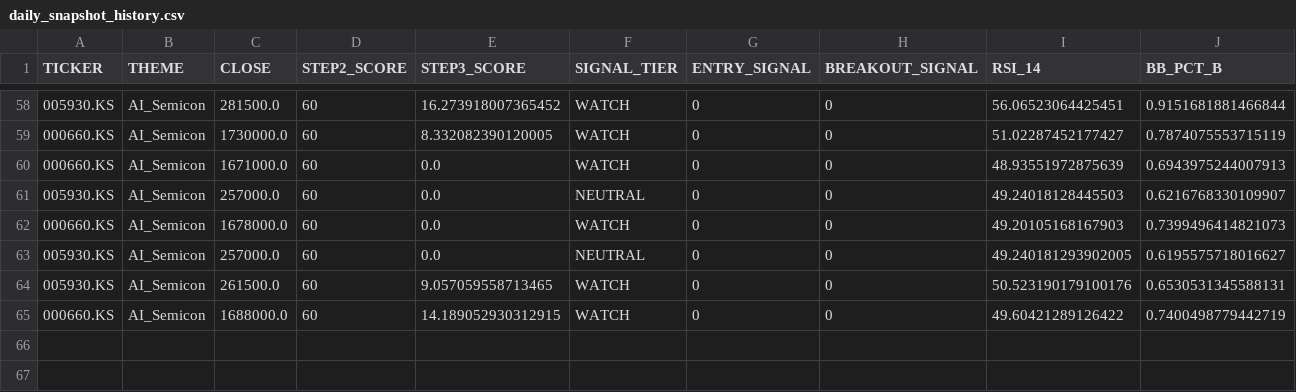
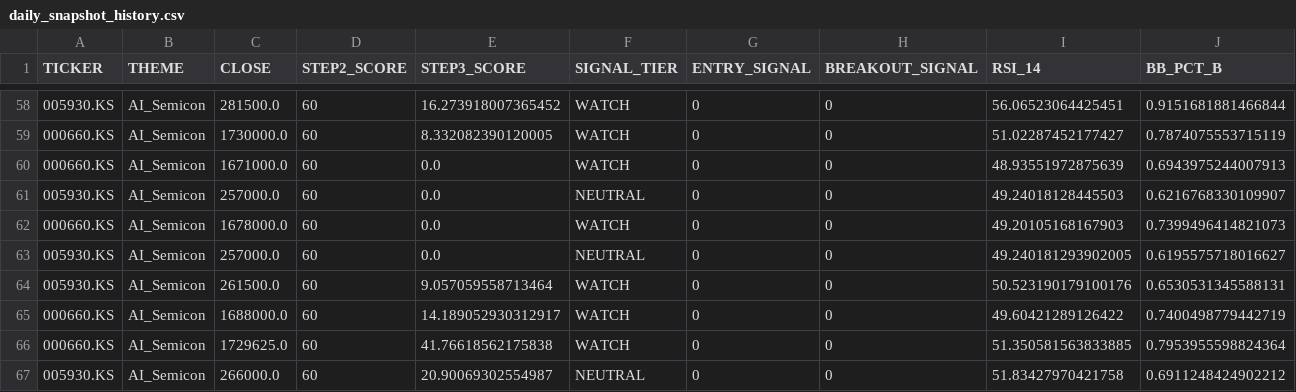
Before and after one commit to ONE-CASE/stock-entry-agent, a CSV file: output/daily_snapshot_history.csv, drawn as a sheet; only a part is shown, gaps mark what is left out; rows hold the shown columns only; the diff names each change by its address in the sheet, - before the commit and + after, or states it on an @@ line.

```diff
--- a/output/daily_snapshot_history.csv
+++ b/output/daily_snapshot_history.csv
-E64 (STEP3_SCORE): 9.057059558713465
+E64 (STEP3_SCORE): 9.057059558713464
-E65 (STEP3_SCORE): 14.189052930312915
+E65 (STEP3_SCORE): 14.189052930312917
+row 66: 000660.KS | AI_Semicon | 1729625.0 | 60 | 41.76618562175838 | WATCH | 0 | 0 | 51.350581563833885 | 0.7953955598824364
+row 67: 005930.KS | AI_Semicon | 266000.0 | 60 | 20.90069302554987 | NEUTRAL | 0 | 0 | 51.83427970421758 | 0.6911248424902212
```
Also changed, not shown: output/macro_panel.csv, 3 other files.
